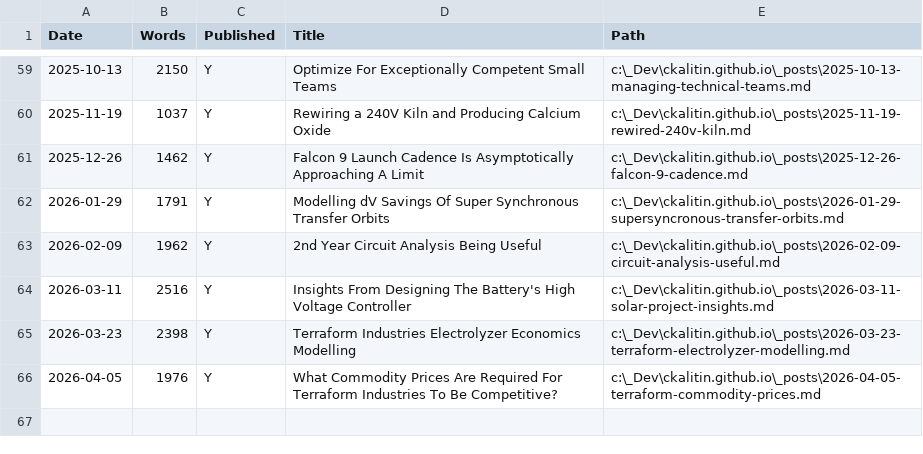
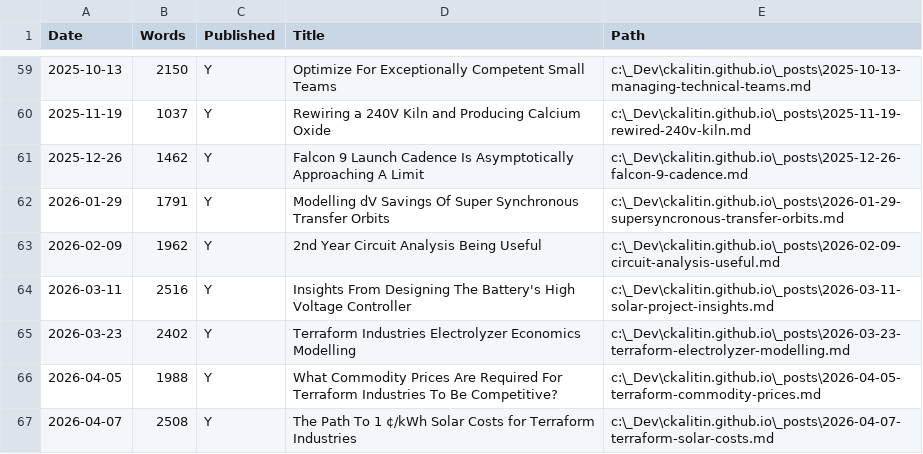
Before and after one commit to CKalitin/ckalitin.github.io, a CSV file: word_counts.csv, drawn as a sheet; only a part is shown, gaps mark what is left out.

```diff
--- a/word_counts.csv
+++ b/word_counts.csv
@@ -64,3 +64,4 @@ Date,Words,Published,Title,Path
 2026-03-11,2516,Y,Insights From Designing The Battery's High Voltage Controller,c:\_Dev\ckalitin.github.io\_posts\2026-03-11-solar-project-insights.md
-2026-03-23,2398,Y,Terraform Industries Electrolyzer Economics Modelling,c:\_Dev\ckalitin.github.io\_posts\2026-03-23-terraform-electrolyzer-modelling.md
-2026-04-05,1976,Y,What Commodity Prices Are Required For Terraform Industries To Be Competitive?,c:\_Dev\ckalitin.github.io\_posts\2026-04-05-terraform-commodity-prices.md
+2026-03-23,2402,Y,Terraform Industries Electrolyzer Economics Modelling,c:\_Dev\ckalitin.github.io\_posts\2026-03-23-terraform-electrolyzer-modelling.md
+2026-04-05,1988,Y,What Commodity Prices Are Required For Terraform Industries To Be Competitive?,c:\_Dev\ckalitin.github.io\_posts\2026-04-05-terraform-commodity-prices.md
+2026-04-07,2508,Y,The Path To 1 ¢/kWh Solar Costs for Terraform Industries,c:\_Dev\ckalitin.github.io\_posts\2026-04-07-terraform-solar-costs.md
```
Also changed, not shown: 10 other files.
